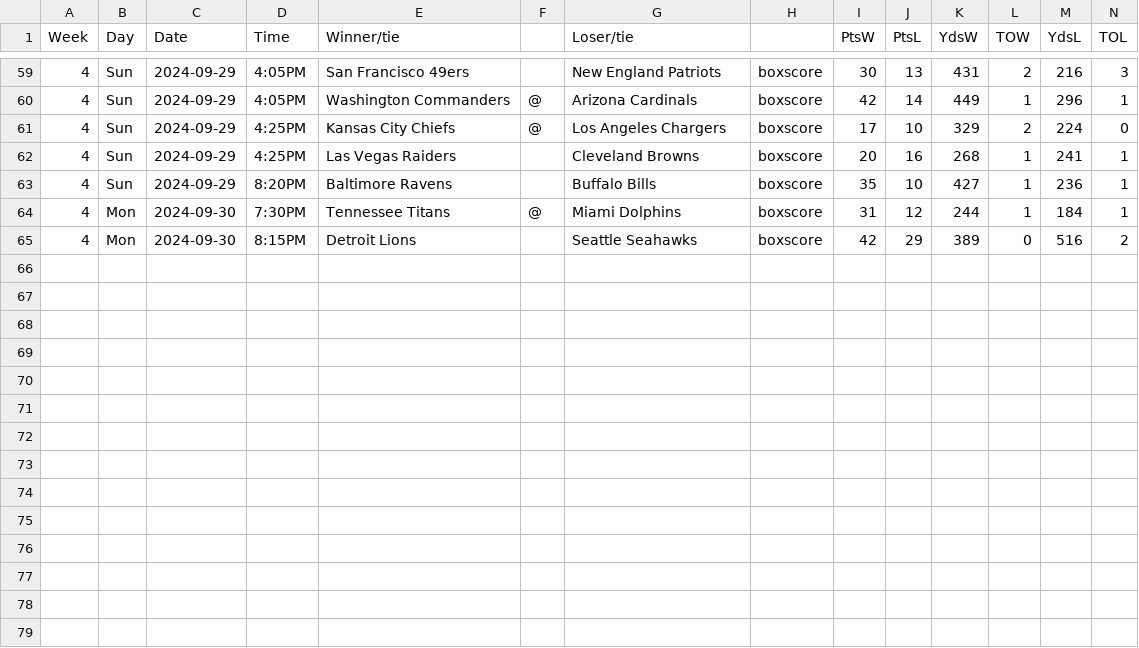
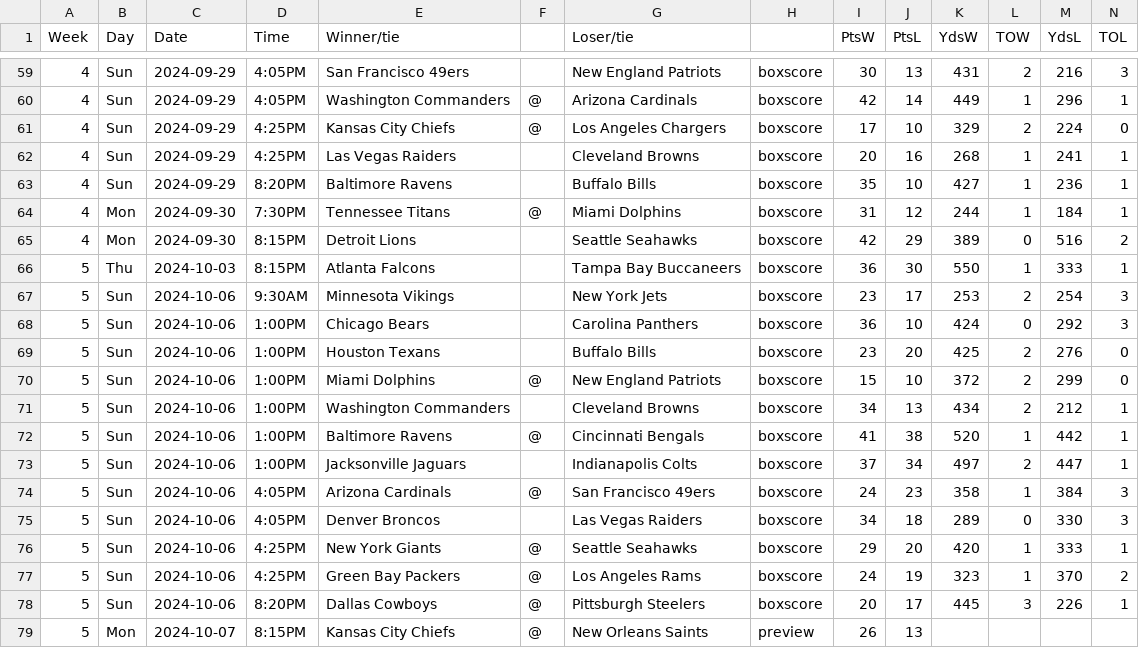
Before and after one commit to matsonj/nba-monte-carlo, a CSV file: data/nfl/nfl_results.csv, drawn as a sheet; only a part is shown, gaps mark what is left out.

Commit message:
week 5

```diff
--- a/data/nfl/nfl_results.csv
+++ b/data/nfl/nfl_results.csv
@@ -65 +65,15 @@ Week,Day,Date,Time,Winner/tie,,Loser/tie,,PtsW,PtsL,YdsW,TOW,YdsL,TOL
 4,Mon,2024-09-30,8:15PM,Detroit Lions,,Seattle Seahawks,boxscore,42,29,389,0,516,2
+5,Thu,2024-10-03,8:15PM,Atlanta Falcons,,Tampa Bay Buccaneers,boxscore,36,30,550,1,333,1
+5,Sun,2024-10-06,9:30AM,Minnesota Vikings,,New York Jets,boxscore,23,17,253,2,254,3
+5,Sun,2024-10-06,1:00PM,Chicago Bears,,Carolina Panthers,boxscore,36,10,424,0,292,3
+5,Sun,2024-10-06,1:00PM,Houston Texans,,Buffalo Bills,boxscore,23,20,425,2,276,0
+5,Sun,2024-10-06,1:00PM,Miami Dolphins,@,New England Patriots,boxscore,15,10,372,2,299,0
+5,Sun,2024-10-06,1:00PM,Washington Commanders,,Cleveland Browns,boxscore,34,13,434,2,212,1
+5,Sun,2024-10-06,1:00PM,Baltimore Ravens,@,Cincinnati Bengals,boxscore,41,38,520,1,442,1
+5,Sun,2024-10-06,1:00PM,Jacksonville Jaguars,,Indianapolis Colts,boxscore,37,34,497,2,447,1
+5,Sun,2024-10-06,4:05PM,Arizona Cardinals,@,San Francisco 49ers,boxscore,24,23,358,1,384,3
+5,Sun,2024-10-06,4:05PM,Denver Broncos,,Las Vegas Raiders,boxscore,34,18,289,0,330,3
+5,Sun,2024-10-06,4:25PM,New York Giants,@,Seattle Seahawks,boxscore,29,20,420,1,333,1
+5,Sun,2024-10-06,4:25PM,Green Bay Packers,@,Los Angeles Rams,boxscore,24,19,323,1,370,2
+5,Sun,2024-10-06,8:20PM,Dallas Cowboys,@,Pittsburgh Steelers,boxscore,20,17,445,3,226,1
+5,Mon,2024-10-07,8:15PM,Kansas City Chiefs,@,New Orleans Saints,preview,26,13,,,,
```
